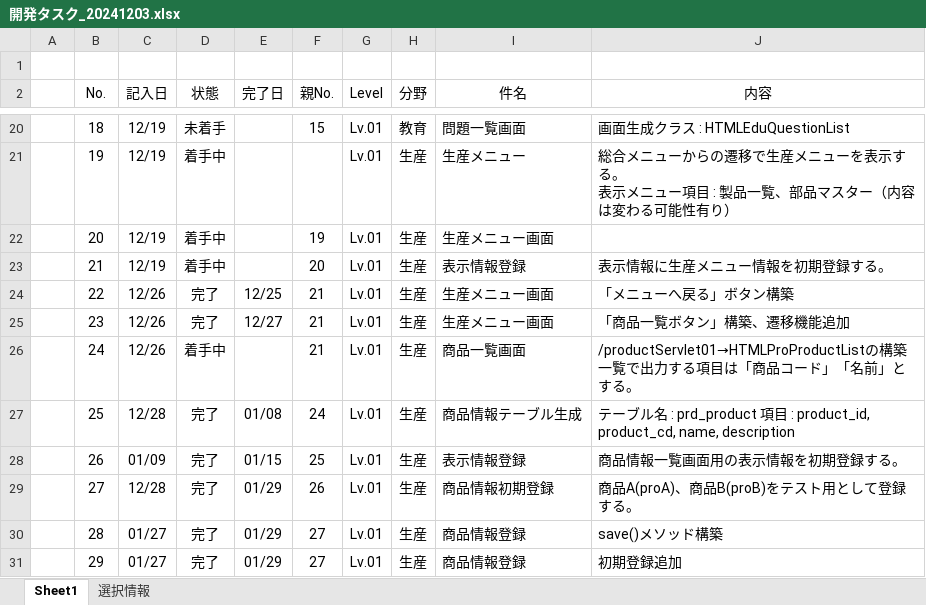
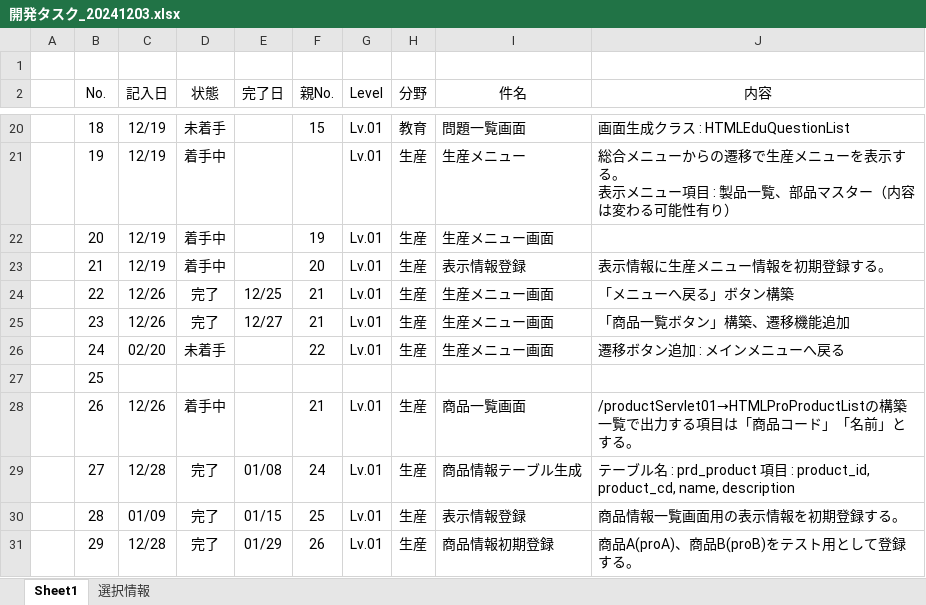
Before and after one commit to officina-hide/busiframe, an Excel workbook: document/開発タスク_20241203.xlsx, sheet Sheet1, drawn as a sheet; only a part is shown, gaps mark what is left out; values as stored, in another font and other column widths than the file's, no borders; conditional formats not drawn; ↵ is a line break in a cell; the diff covers the shown part only; the diff names each change by its address in the sheet, - before the commit and + after, or states it on an @@ line.

```diff
--- a/document/開発タスク_20241203.xlsx (sheet Sheet1)
+++ b/document/開発タスク_20241203.xlsx (sheet Sheet1)
-C26 (記入日): 12/26
+C26 (記入日): 02/20
-D26 (状態): 着手中
+D26 (状態): 未着手
-F26 (親No.): 21
+F26 (親No.): 22
-I26 (件名): 商品一覧画面
+I26 (件名): 生産メニュー画面
-J26 (内容): /productServlet01→HTMLProProductListの構築 ↵ 一覧で出力する項目は「商品コード」「名前」とする。
+J26 (内容): 遷移ボタン追加 : メインメニューへ戻る
-C27 (記入日): 12/28
+C27 (記入日): (empty)
-D27 (状態): 完了
+D27 (状態): (empty)
-E27 (完了日): 01/08
+E27 (完了日): (empty)
-F27 (親No.): 24
+F27 (親No.): (empty)
-G27 (Level): Lv.01
+G27 (Level): (empty)
-H27 (分野): 生産
+H27 (分野): (empty)
-I27 (件名): 商品情報テーブル生成
+I27 (件名): (empty)
-J27 (内容): テーブル名 : prd_product 項目 : product_id, product_cd, name, description
+J27 (内容): (empty)
-C28 (記入日): 01/09
+C28 (記入日): 12/26
-D28 (状態): 完了
+D28 (状態): 着手中
-E28 (完了日): 01/15
+E28 (完了日): (empty)
-F28 (親No.): 25
+F28 (親No.): 21
-I28 (件名): 表示情報登録
+I28 (件名): 商品一覧画面
-J28 (内容): 商品情報一覧画面用の表示情報を初期登録する。
+J28 (内容): /productServlet01→HTMLProProductListの構築 ↵ 一覧で出力する項目は「商品コード」「名前」とする。
-E29 (完了日): 01/29
+E29 (完了日): 01/08
-F29 (親No.): 26
+F29 (親No.): 24
-I29 (件名): 商品情報初期登録
+I29 (件名): 商品情報テーブル生成
-J29 (内容): 商品A(proA)、商品B(proB)をテスト用として登録する。
+J29 (内容): テーブル名 : prd_product 項目 : product_id, product_cd, name, description
-C30 (記入日): 01/27
+C30 (記入日): 01/09
-E30 (完了日): 01/29
+E30 (完了日): 01/15
-F30 (親No.): 27
+F30 (親No.): 25
-I30 (件名): 商品情報登録
+I30 (件名): 表示情報登録
-J30 (内容): save()メソッド構築
+J30 (内容): 商品情報一覧画面用の表示情報を初期登録する。
-C31 (記入日): 01/27
+C31 (記入日): 12/28
-F31 (親No.): 27
+F31 (親No.): 26
-I31 (件名): 商品情報登録
+I31 (件名): 商品情報初期登録
-J31 (内容): 初期登録追加
+J31 (内容): 商品A(proA)、商品B(proB)をテスト用として登録する。
```
Also changed, not shown: 4 added rows, 2 removed rows, 154 edited cells and row numbers in column A elsewhere in this sheet, 3 other files.
